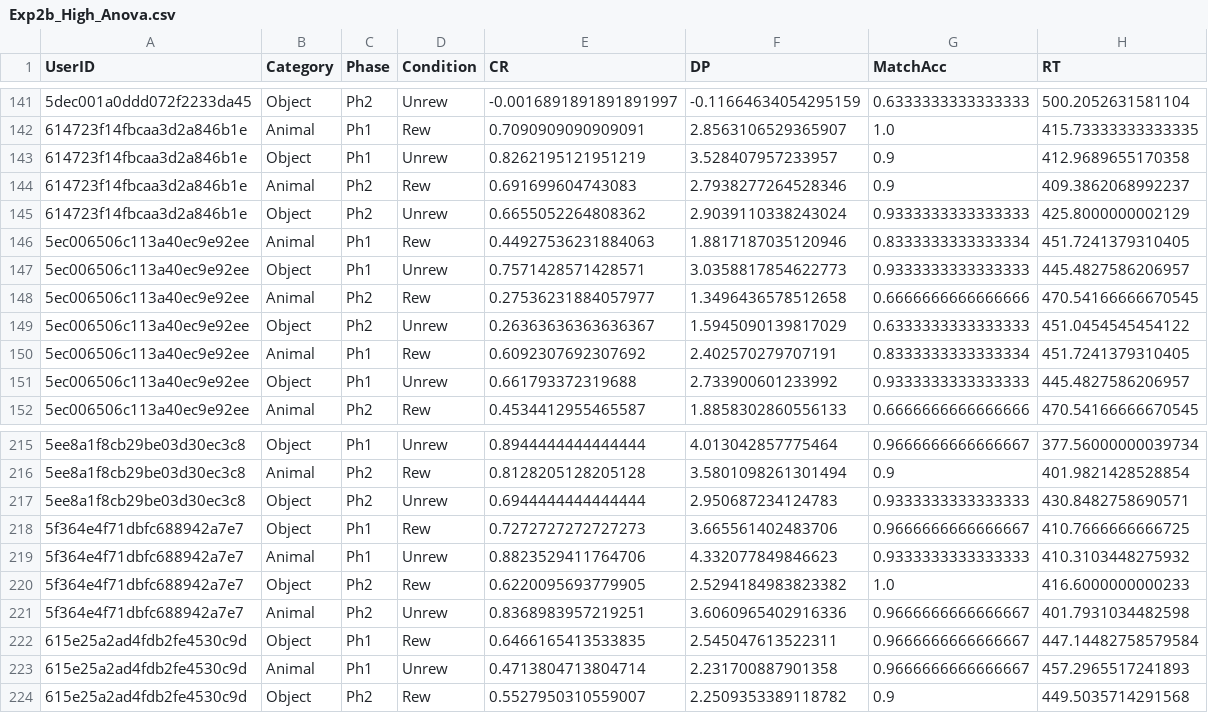
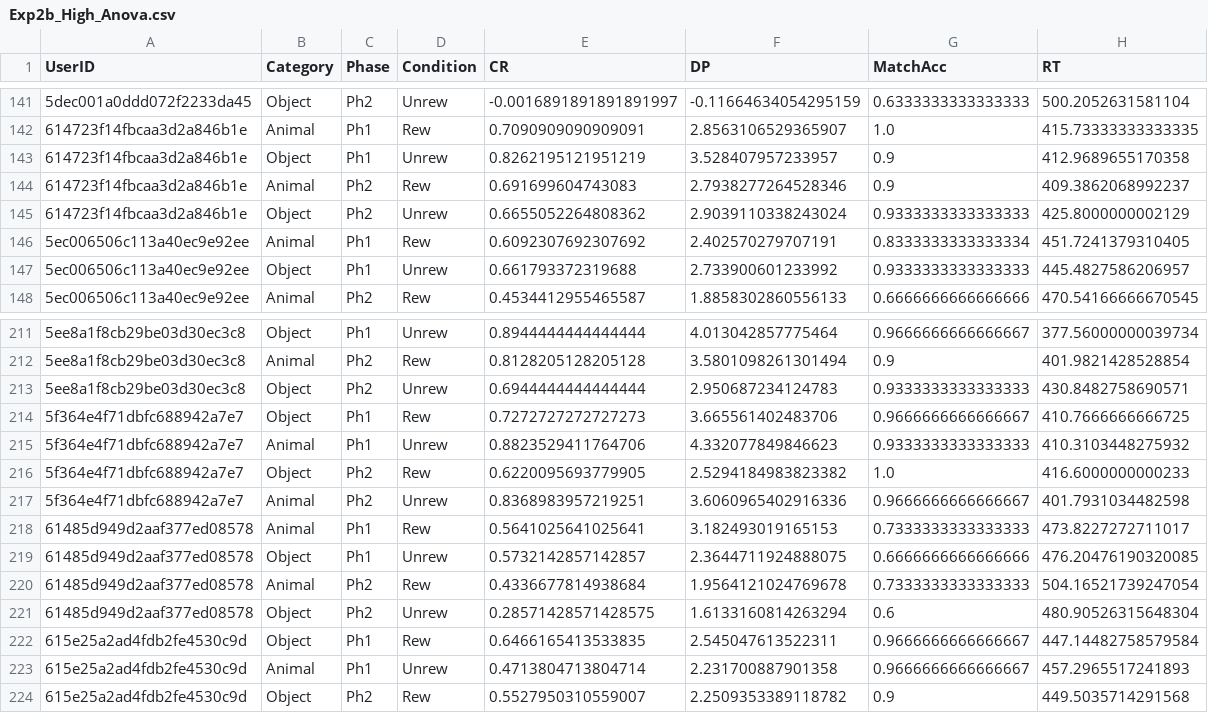
Before and after one commit to prisukumaran23/adaptiveMemoryReplication, a CSV file: Exp2b Data/Exp2b_High_Anova.csv, drawn as a sheet; only a part is shown, gaps mark what is left out; removed rows and columns are numbered as before the commit, all else as after; the diff names each change by its address in the sheet, - before the commit and + after, or states it on an @@ line.

```diff
--- a/Exp2b Data/Exp2b_High_Anova.csv
+++ b/Exp2b Data/Exp2b_High_Anova.csv
-row 146: 5ec006506c113a40ec9e92ee | Animal | Ph1 | Rew | 0.44927536231884063 | 1.8817187035120946 | 0.8333333333333334 | 451.7241379310405
-row 147: 5ec006506c113a40ec9e92ee | Object | Ph1 | Unrew | 0.7571428571428571 | 3.0358817854622773 | 0.9333333333333333 | 445.4827586206957
-row 148: 5ec006506c113a40ec9e92ee | Animal | Ph2 | Rew | 0.27536231884057977 | 1.3496436578512658 | 0.6666666666666666 | 470.54166666670545
-row 149: 5ec006506c113a40ec9e92ee | Object | Ph2 | Unrew | 0.26363636363636367 | 1.5945090139817029 | 0.6333333333333333 | 451.0454545454122
+row 218: 61485d949d2aaf377ed08578 | Animal | Ph1 | Rew | 0.5641025641025641 | 3.182493019165153 | 0.7333333333333333 | 473.8227272711017
+row 219: 61485d949d2aaf377ed08578 | Object | Ph1 | Unrew | 0.5732142857142857 | 2.3644711924888075 | 0.6666666666666666 | 476.20476190320085
+row 220: 61485d949d2aaf377ed08578 | Animal | Ph2 | Rew | 0.4336677814938684 | 1.9564121024769678 | 0.7333333333333333 | 504.16521739247054
+row 221: 61485d949d2aaf377ed08578 | Object | Ph2 | Unrew | 0.28571428571428575 | 1.6133160814263294 | 0.6 | 480.90526315648304
```
Also changed, not shown: Exp2b Data/Exp2b.csv, Exp2b Data/Exp2b_Anova.csv, 2 other files.
